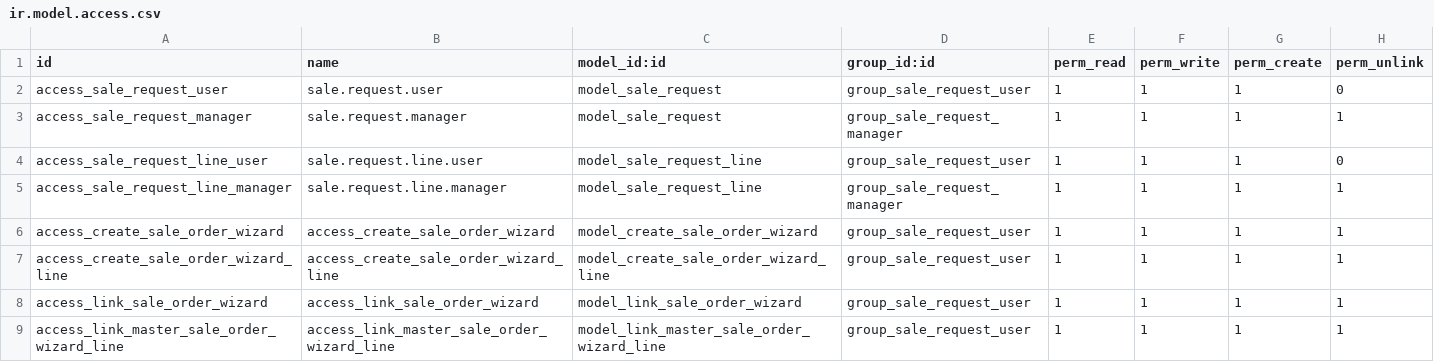
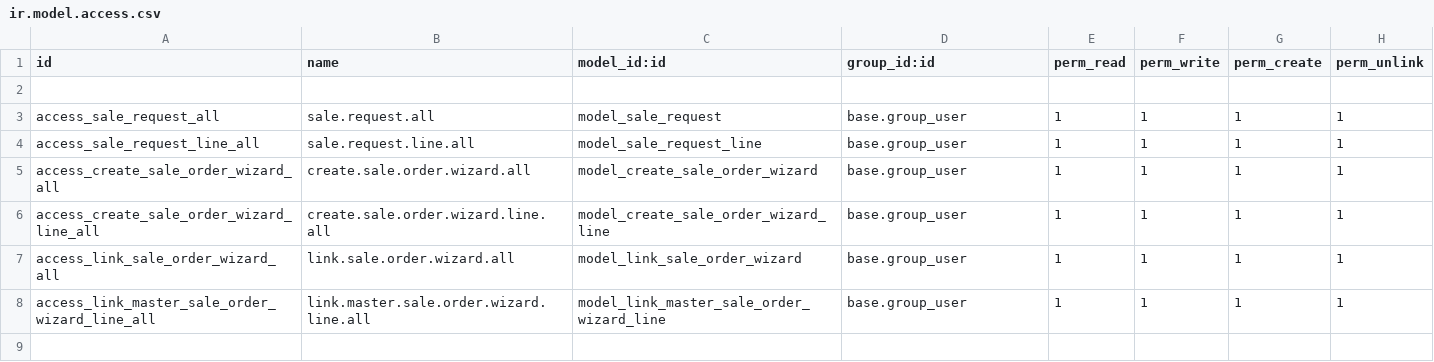
Before and after one commit to Jarsa/form-sh, a CSV file: sale_request/security/ir.model.access.csv, drawn as a sheet.

Commit message:
[FIX]  sale_request | permisos globales

```diff
--- a/sale_request/security/ir.model.access.csv
+++ b/sale_request/security/ir.model.access.csv
@@ -1,9 +1,8 @@
 id,name,model_id:id,group_id:id,perm_read,perm_write,perm_create,perm_unlink
-access_sale_request_user,sale.request.user,model_sale_request,group_sale_request_user,1,1,1,0
-access_sale_request_manager,sale.request.manager,model_sale_request,group_sale_request_manager,1,1,1,1
-access_sale_request_line_user,sale.request.line.user,model_sale_request_line,group_sale_request_user,1,1,1,0
-access_sale_request_line_manager,sale.request.line.manager,model_sale_request_line,group_sale_request_manager,1,1,1,1
-access_create_sale_order_wizard,access_create_sale_order_wizard,model_create_sale_order_wizard,group_sale_request_user,1,1,1,1
-access_create_sale_order_wizard_line,access_create_sale_order_wizard_line,model_create_sale_order_wizard_line,group_sale_request_user,1,1,1,1
-access_link_sale_order_wizard,access_link_sale_order_wizard,model_link_sale_order_wizard,group_sale_request_user,1,1,1,1
-access_link_master_sale_order_wizard_line,access_link_master_sale_order_wizard_line,model_link_master_sale_order_wizard_line,group_sale_request_user,1,1,1,1
+
+access_sale_request_all,sale.request.all,model_sale_request,base.group_user,1,1,1,1
+access_sale_request_line_all,sale.request.line.all,model_sale_request_line,base.group_user,1,1,1,1
+access_create_sale_order_wizard_all,create.sale.order.wizard.all,model_create_sale_order_wizard,base.group_user,1,1,1,1
+access_create_sale_order_wizard_line_all,create.sale.order.wizard.line.all,model_create_sale_order_wizard_line,base.group_user,1,1,1,1
+access_link_sale_order_wizard_all,link.sale.order.wizard.all,model_link_sale_order_wizard,base.group_user,1,1,1,1
+access_link_master_sale_order_wizard_line_all,link.master.sale.order.wizard.line.all,model_link_master_sale_order_wizard_line,base.group_user,1,1,1,1
```
Also changed, not shown: 1 other file.
